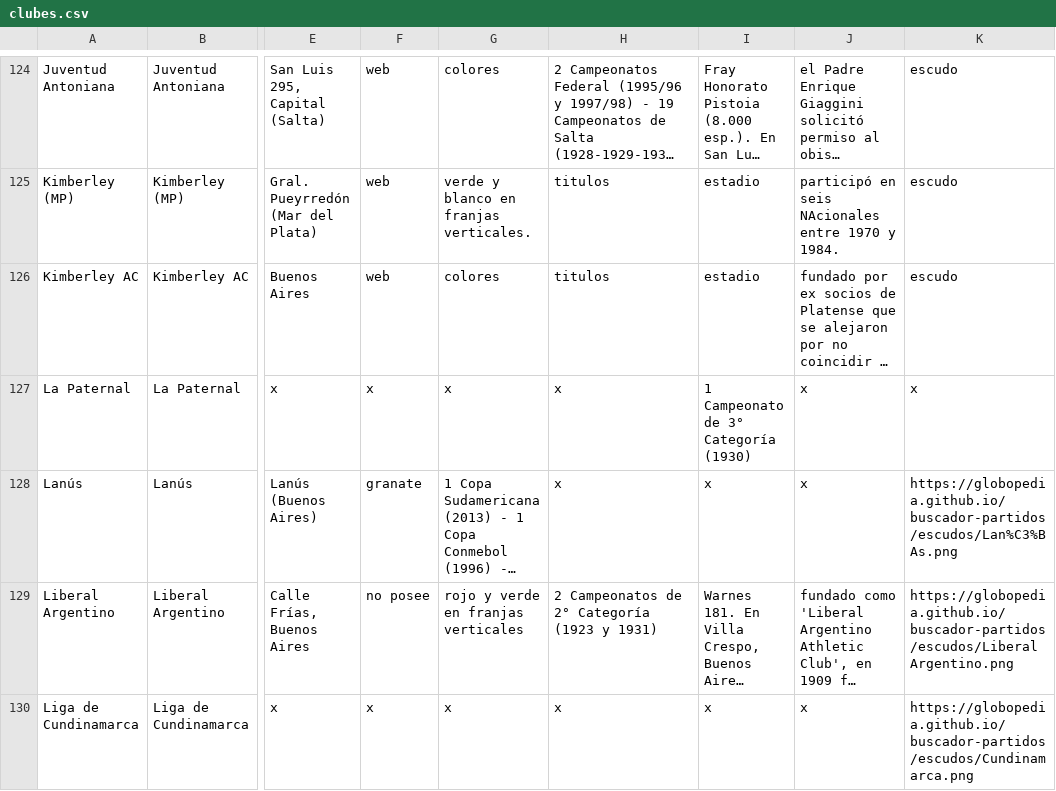
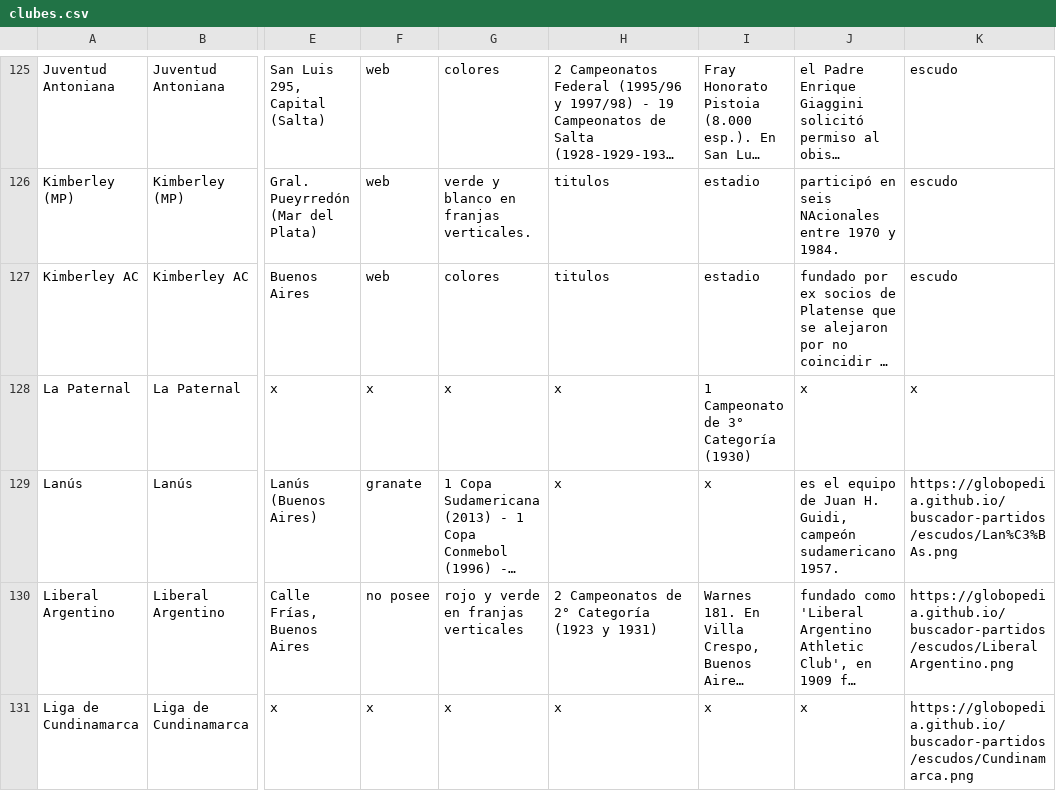
Before and after one commit to globopedia/Lubs, a CSV file: clubes.csv, drawn as a sheet; only a part is shown, gaps mark what is left out; long unchanged cells end in …; addresses are those after the commit; the diff covers the shown part only; the diff names each change by its address in the sheet, - before the commit and + after, or states it on an @@ line.

```diff
--- a/clubes.csv
+++ b/clubes.csv
-J129: x
+J129: es el equipo de Juan H. Guidi, campeón sudamericano 1957.
```
Also changed, not shown: 4 added rows and 29 edited cells elsewhere in this file.
